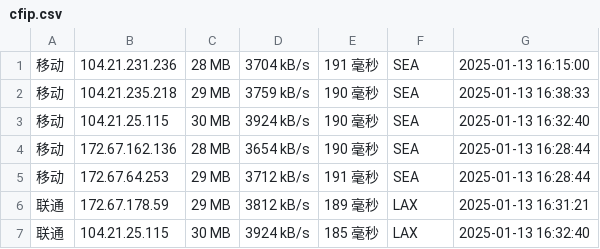
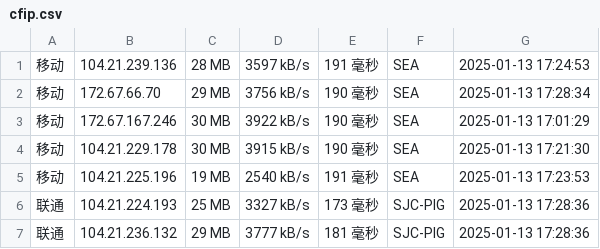
Before and after one commit to liwp914/cfipv4db, a CSV file: cfip.csv, drawn as a sheet; only a part is shown; the diff covers the shown part only.

```diff
--- a/cfip.csv
+++ b/cfip.csv
@@ -1,7 +1,7 @@
-移动,104.21.231.236,28 MB,3704 kB/s,191 毫秒,SEA,2025-01-13 16:15:00
-移动,104.21.235.218,29 MB,3759 kB/s,190 毫秒,SEA,2025-01-13 16:38:33
-移动,104.21.25.115,30 MB,3924 kB/s,190 毫秒,SEA,2025-01-13 16:32:40
-移动,172.67.162.136,28 MB,3654 kB/s,190 毫秒,SEA,2025-01-13 16:28:44
-移动,172.67.64.253,29 MB,3712 kB/s,191 毫秒,SEA,2025-01-13 16:28:44
-联通,172.67.178.59,29 MB,3812 kB/s,189 毫秒,LAX,2025-01-13 16:31:21
-联通,104.21.25.115,30 MB,3924 kB/s,185 毫秒,LAX,2025-01-13 16:32:40
+移动,104.21.239.136,28 MB,3597 kB/s,191 毫秒,SEA,2025-01-13 17:24:53
+移动,172.67.66.70,29 MB,3756 kB/s,190 毫秒,SEA,2025-01-13 17:28:34
+移动,172.67.167.246,30 MB,3922 kB/s,190 毫秒,SEA,2025-01-13 17:01:29
+移动,104.21.229.178,30 MB,3915 kB/s,190 毫秒,SEA,2025-01-13 17:21:30
+移动,104.21.225.196,19 MB,2540 kB/s,191 毫秒,SEA,2025-01-13 17:23:53
+联通,104.21.224.193,25 MB,3327 kB/s,173 毫秒,SJC-PIG,2025-01-13 17:28:36
+联通,104.21.236.132,29 MB,3777 kB/s,181 毫秒,SJC-PIG,2025-01-13 17:28:36
```
Also changed, not shown: 1 added row, 1 removed row and 38 edited cells elsewhere in this file, 1 other file.
